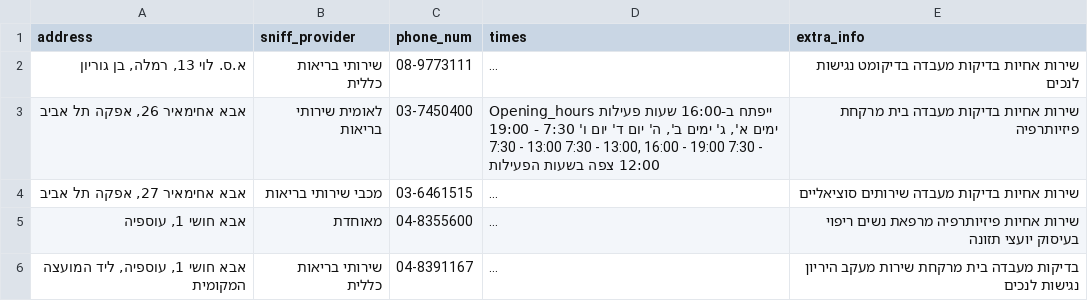
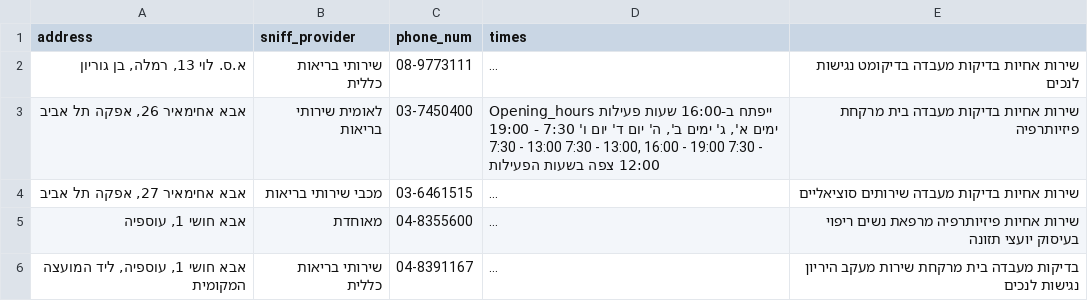
Before and after one commit to TamarDufour/Dermafast, a CSV file: data/cleaned_golden_pages.csv, drawn as a sheet; only a part is shown; long unchanged cells end in …; the diff names each change by its address in the sheet, - before the commit and + after, or states it on an @@ line.

```diff
--- a/data/cleaned_golden_pages.csv
+++ b/data/cleaned_golden_pages.csv
-E1: extra_info
+E1: (empty)
```
Also changed, not shown: 3 other files.
